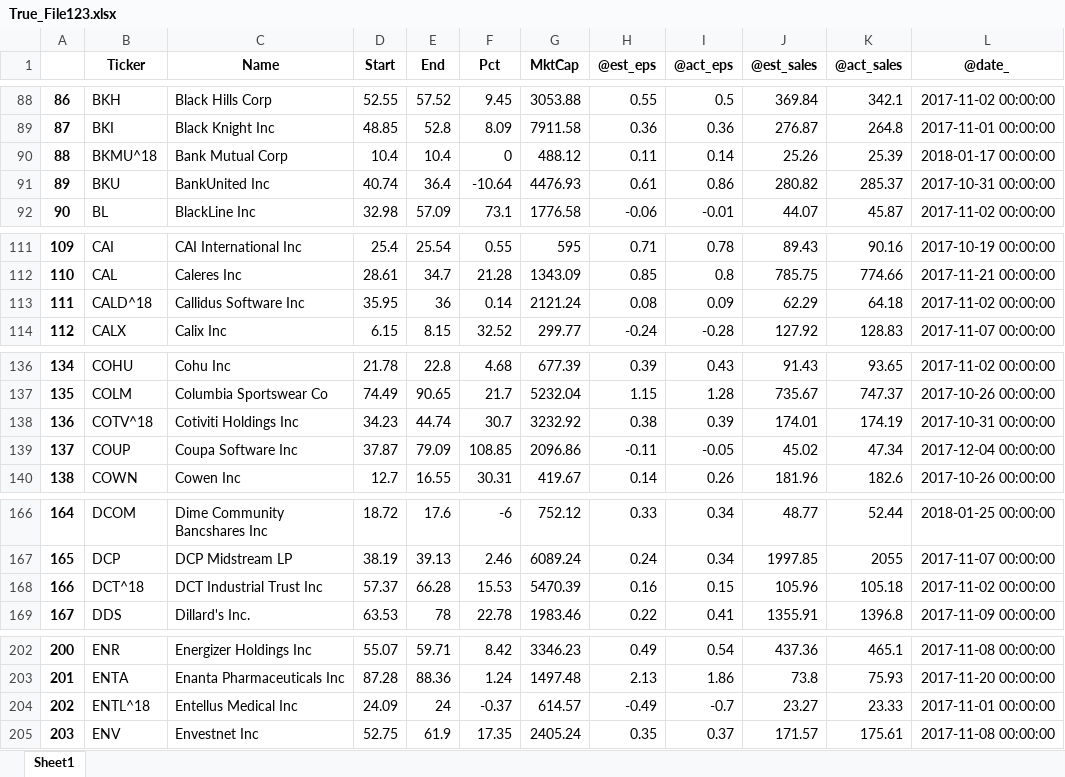
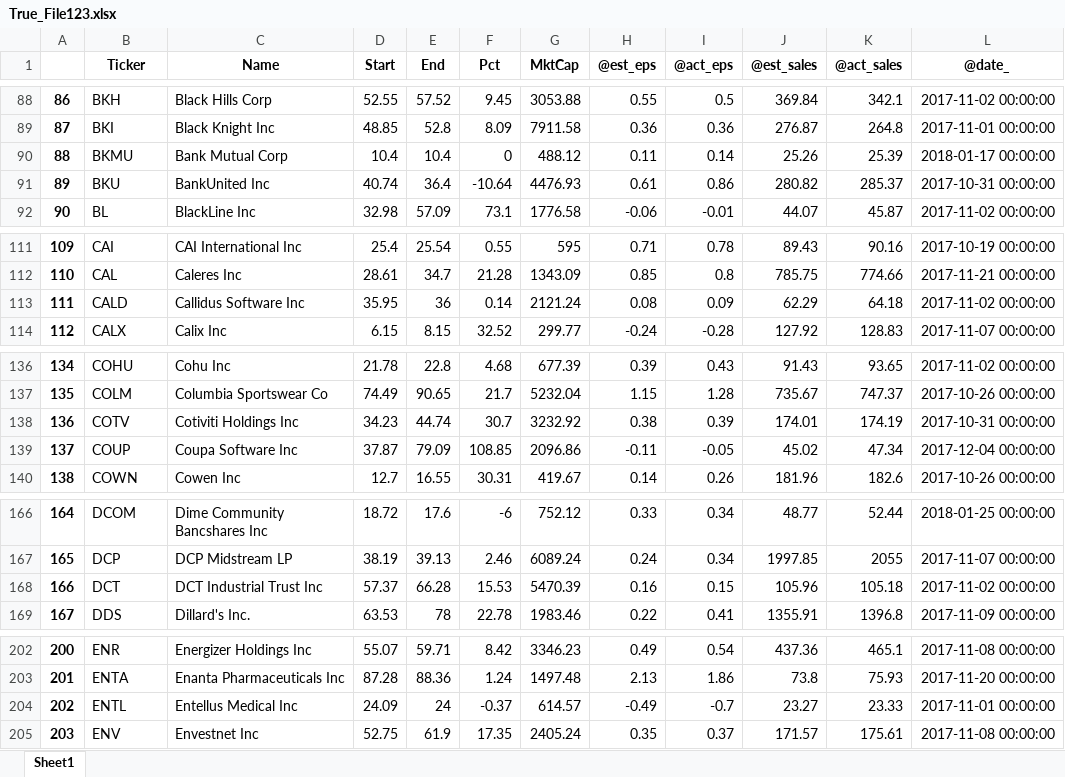
Before and after one commit to apokrif333/Test, an Excel workbook: 123/True_File123.xlsx, sheet Sheet1, drawn as a sheet; only a part is shown, gaps mark what is left out; values as stored, in another font and other column widths than the file's, no borders; the diff covers the shown part only; the diff names each change by its address in the sheet, - before the commit and + after, or states it on an @@ line.

```diff
--- a/123/True_File123.xlsx (sheet Sheet1)
+++ b/123/True_File123.xlsx (sheet Sheet1)
-B90 (Ticker): BKMU^18
+B90 (Ticker): BKMU
-B113 (Ticker): CALD^18
+B113 (Ticker): CALD
-B138 (Ticker): COTV^18
+B138 (Ticker): COTV
-B168 (Ticker): DCT^18
+B168 (Ticker): DCT
-B204 (Ticker): ENTL^18
+B204 (Ticker): ENTL
```
Also changed, not shown: 41 edited cells elsewhere in this sheet, 10 other files.
